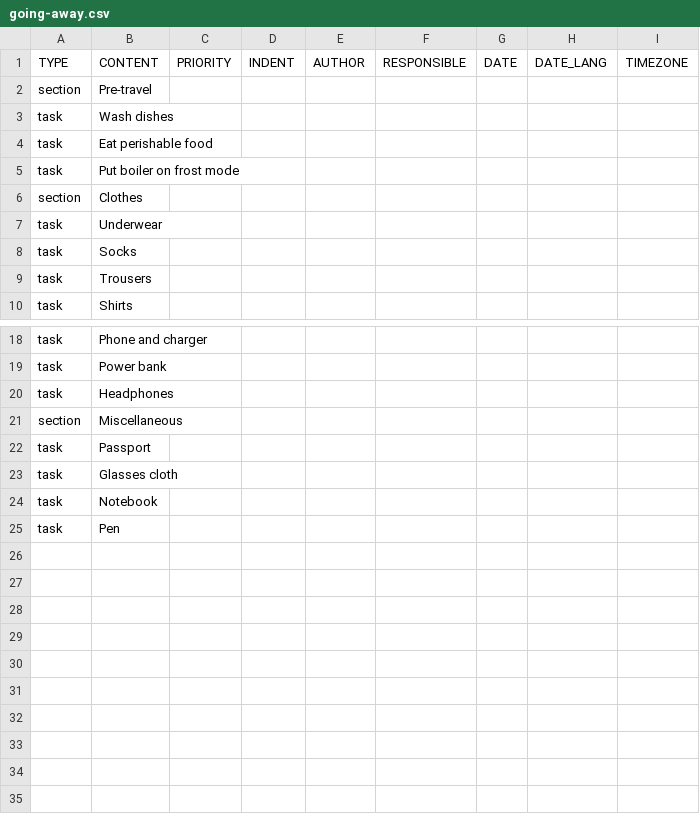
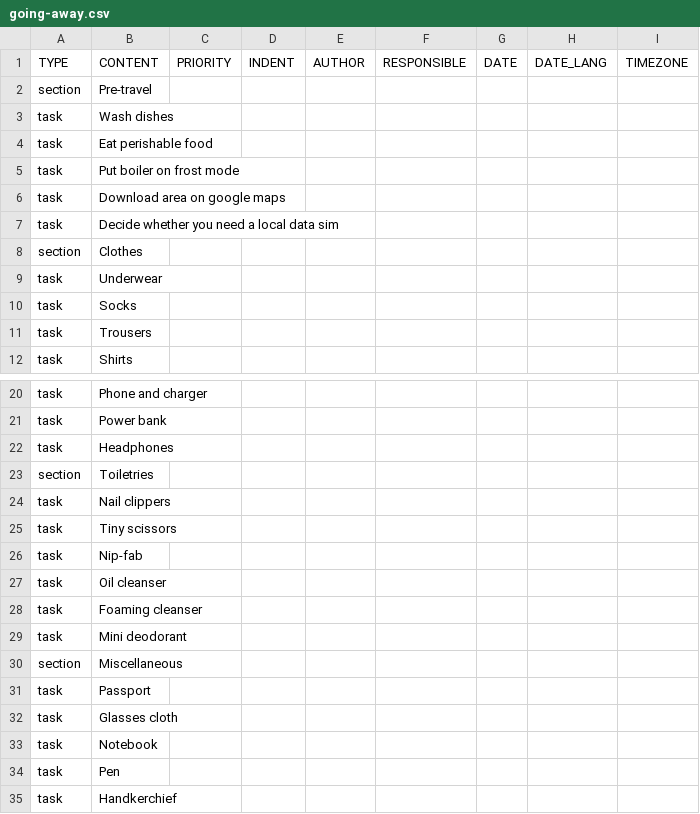
Before and after one commit to jsrn/todoist-templates, a CSV file: going-away.csv, drawn as a sheet; only a part is shown, gaps mark what is left out; the diff names each change by its address in the sheet, - before the commit and + after, or states it on an @@ line.

Commit message:
Update going-away.csv

```diff
--- a/going-away.csv
+++ b/going-away.csv
+row 6: task | Download area on google maps
+row 7: task | Decide whether you need a local data sim
+row 23: section | Toiletries
+row 24: task | Nail clippers
+row 25: task | Tiny scissors
+row 26: task | Nip-fab
+row 27: task | Oil cleanser
+row 28: task | Foaming cleanser
+row 29: task | Mini deodorant
+row 35: task | Handkerchief
```
